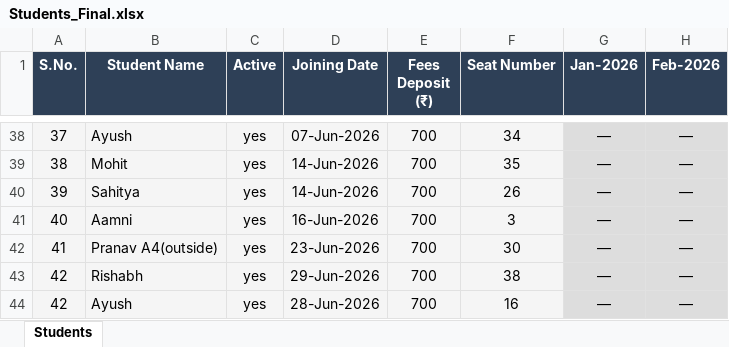
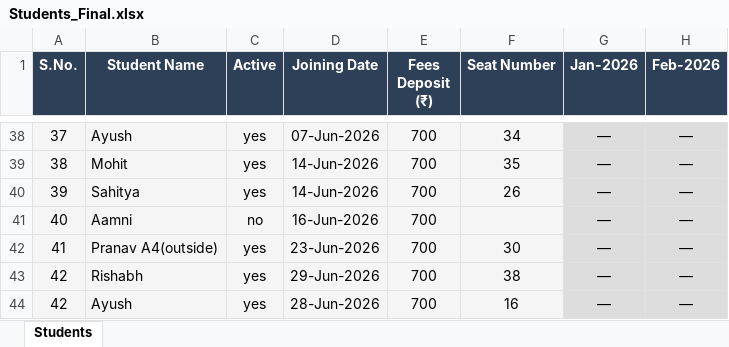
Before and after one commit to Swapnilbaranwal/friends-library_bareilly, an Excel workbook: public/Students_Final.xlsx, sheet Students, drawn as a sheet; only a part is shown, gaps mark what is left out; values as stored, in another font and other column widths than the file's, no borders; the diff names each change by its address in the sheet, - before the commit and + after, or states it on an @@ line.

Commit message:
fixed

```diff
--- a/public/Students_Final.xlsx (sheet Students)
+++ b/public/Students_Final.xlsx (sheet Students)
-C41 (Active): yes
+C41 (Active): no
-F41 (Seat Number): 3
+F41 (Seat Number): (empty)
```
